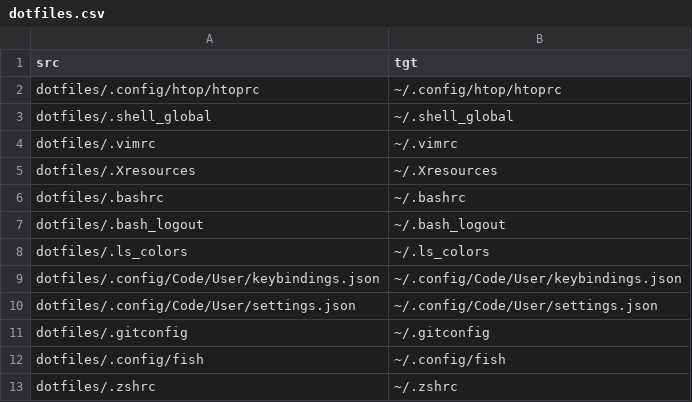
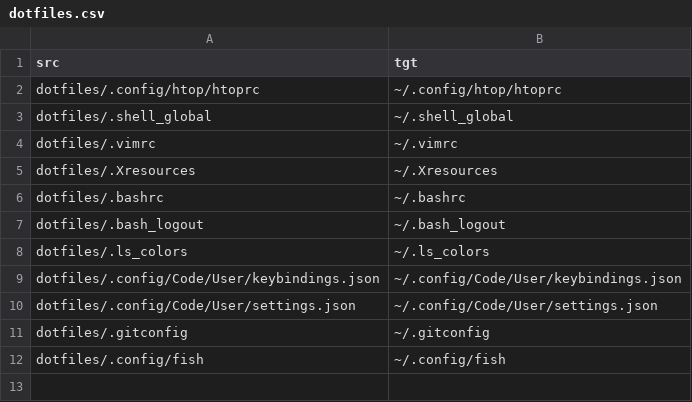
Before and after one commit to altaris/dotfiles, a CSV file: dotfiles.csv, drawn as a sheet.

Commit message:
caca

```diff
--- a/dotfiles.csv
+++ b/dotfiles.csv
@@ -12,2 +12 @@
 "dotfiles/.config/fish","~/.config/fish"
-"dotfiles/.zshrc","~/.zshrc"
```
